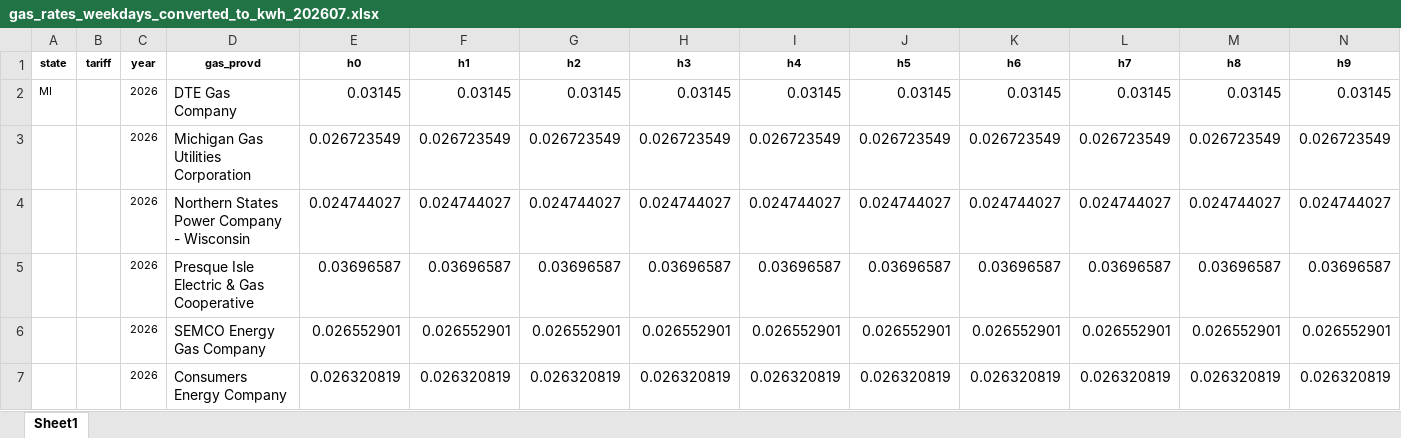
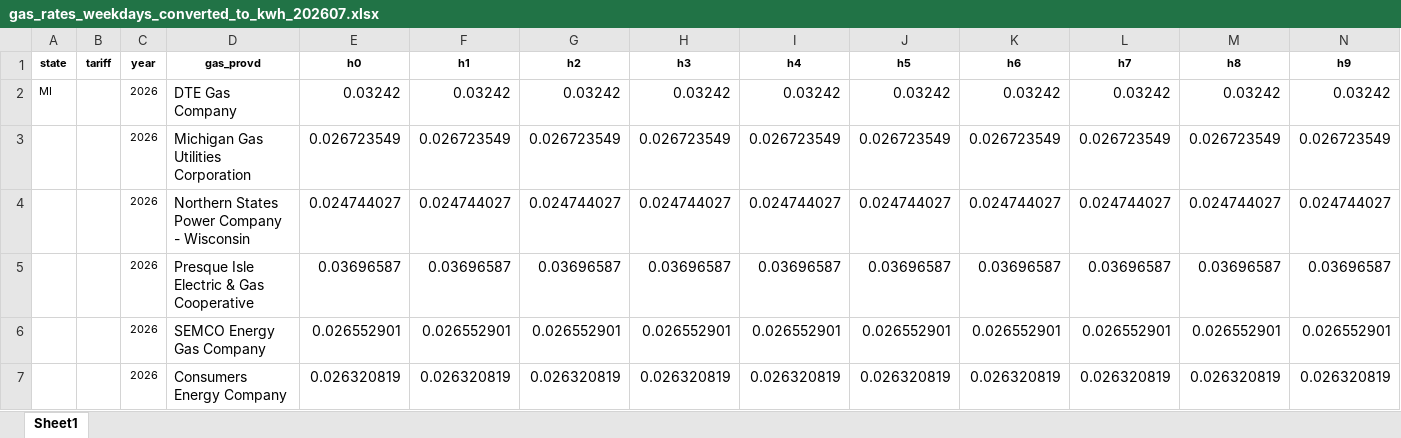
Before and after one commit to syoungy/HPWH-cost-calculator, an Excel workbook: data/gas_rates_weekdays_converted_to_kwh_202607.xlsx, sheet Sheet1, drawn as a sheet; only a part is shown; values as stored, in another font and other column widths than the file's, no borders; removed rows and columns are numbered as before the commit, all else as after; rows hold the shown columns only; the diff names each change by its address in the sheet, - before the commit and + after, or states it on an @@ line.

Commit message:
Add files via upload

```diff
--- a/data/gas_rates_weekdays_converted_to_kwh_202607.xlsx (sheet Sheet1)
+++ b/data/gas_rates_weekdays_converted_to_kwh_202607.xlsx (sheet Sheet1)
-row 2: MI |  | 2026 | DTE Gas Company | 0.03145 | 0.03145 | 0.03145 | 0.03145 | 0.03145 | 0.03145 | 0.03145 | 0.03145 | 0.03145 | 0.03145
+row 2: MI |  | 2026 | DTE Gas Company | 0.03242 | 0.03242 | 0.03242 | 0.03242 | 0.03242 | 0.03242 | 0.03242 | 0.03242 | 0.03242 | 0.03242
```
